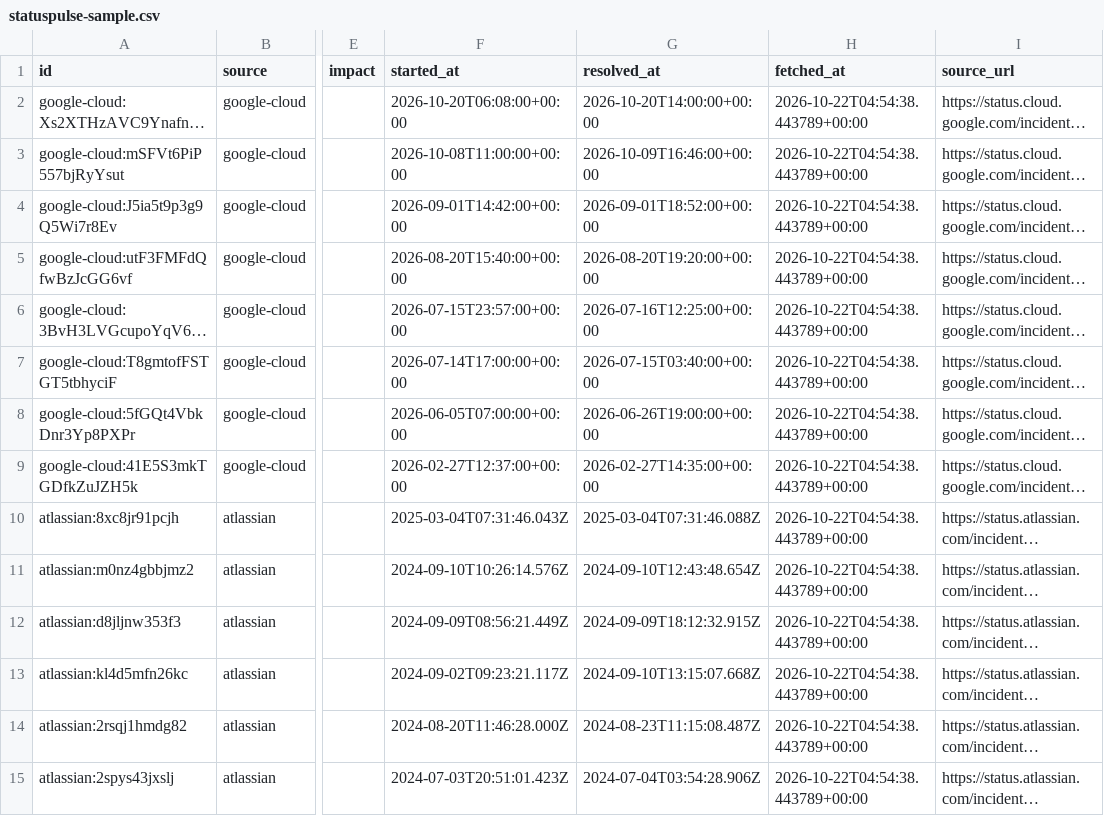
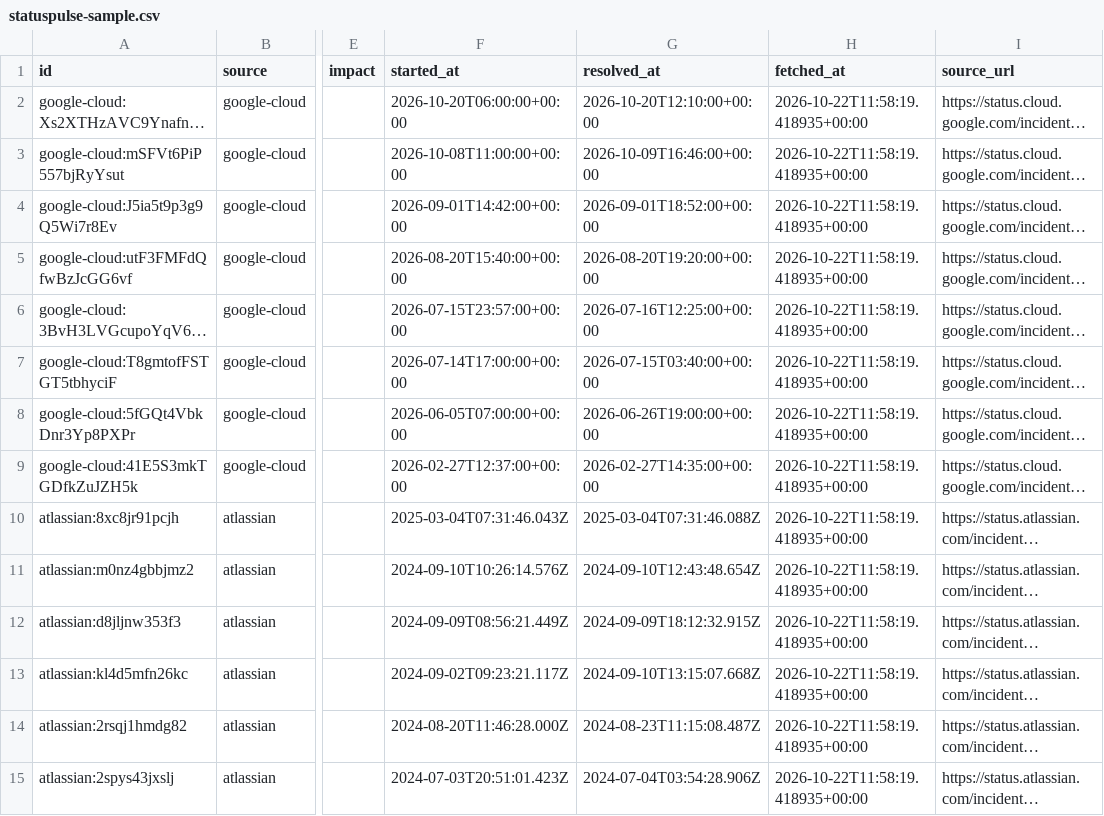
Before and after one commit to statusfeed-dev/statuspulse, a CSV file: statuspulse-sample.csv, drawn as a sheet; only a part is shown, gaps mark what is left out; long unchanged cells end in …; the diff covers the shown part only; the diff names each change by its address in the sheet, - before the commit and + after, or states it on an @@ line.

Commit message:
Refresh StatusPulse public incident data

```diff
--- a/statuspulse-sample.csv
+++ b/statuspulse-sample.csv
-F2 (started_at): 2026-10-20T06:08:00+00:00
+F2 (started_at): 2026-10-20T06:00:00+00:00
-G2 (resolved_at): 2026-10-20T14:00:00+00:00
+G2 (resolved_at): 2026-10-20T12:10:00+00:00
-H2:H15 (fetched_at): 2026-10-22T04:54:38.443789+00:00
+H2:H15 (fetched_at): 2026-10-22T11:58:19.418935+00:00
```
Also changed, not shown: 28 edited cells elsewhere in this file, 3 other files.
